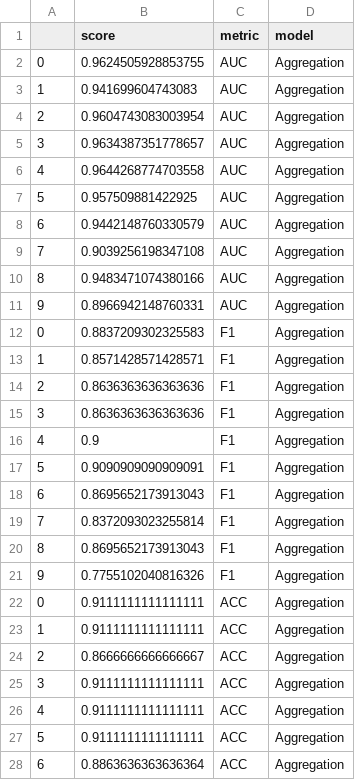
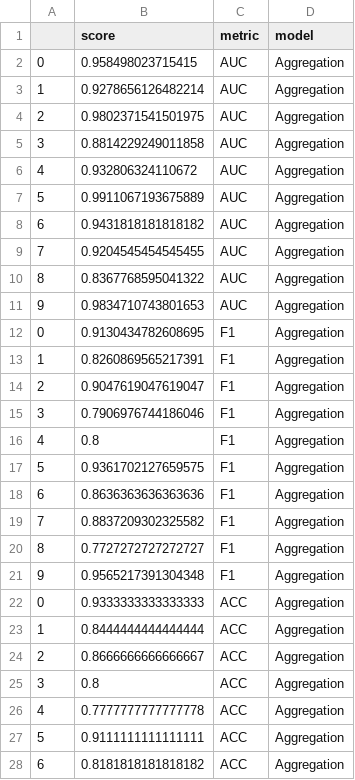
Before and after one commit to PriyaPanday/Major_Bioinformatics, a CSV file: Aggregation/AggregationScores.csv, drawn as a sheet; only a part is shown; the diff covers the shown part only.

```diff
--- a/Aggregation/AggregationScores.csv
+++ b/Aggregation/AggregationScores.csv
@@ -1,28 +1,28 @@
 ,score,metric,model
-0,0.9624505928853755,AUC,Aggregation
-1,0.941699604743083,AUC,Aggregation
-2,0.9604743083003954,AUC,Aggregation
-3,0.9634387351778657,AUC,Aggregation
-4,0.9644268774703558,AUC,Aggregation
-5,0.957509881422925,AUC,Aggregation
-6,0.9442148760330579,AUC,Aggregation
-7,0.9039256198347108,AUC,Aggregation
-8,0.9483471074380166,AUC,Aggregation
-9,0.8966942148760331,AUC,Aggregation
-0,0.8837209302325583,F1,Aggregation
-1,0.8571428571428571,F1,Aggregation
-2,0.8636363636363636,F1,Aggregation
-3,0.8636363636363636,F1,Aggregation
-4,0.9,F1,Aggregation
-5,0.9090909090909091,F1,Aggregation
-6,0.8695652173913043,F1,Aggregation
-7,0.8372093023255814,F1,Aggregation
-8,0.8695652173913043,F1,Aggregation
-9,0.7755102040816326,F1,Aggregation
-0,0.9111111111111111,ACC,Aggregation
-1,0.9111111111111111,ACC,Aggregation
+0,0.958498023715415,AUC,Aggregation
+1,0.9278656126482214,AUC,Aggregation
+2,0.9802371541501975,AUC,Aggregation
+3,0.8814229249011858,AUC,Aggregation
+4,0.932806324110672,AUC,Aggregation
+5,0.9911067193675889,AUC,Aggregation
+6,0.9431818181818182,AUC,Aggregation
+7,0.9204545454545455,AUC,Aggregation
+8,0.8367768595041322,AUC,Aggregation
+9,0.9834710743801653,AUC,Aggregation
+0,0.9130434782608695,F1,Aggregation
+1,0.8260869565217391,F1,Aggregation
+2,0.9047619047619047,F1,Aggregation
+3,0.7906976744186046,F1,Aggregation
+4,0.8,F1,Aggregation
+5,0.9361702127659575,F1,Aggregation
+6,0.8636363636363636,F1,Aggregation
+7,0.8837209302325582,F1,Aggregation
+8,0.7727272727272727,F1,Aggregation
+9,0.9565217391304348,F1,Aggregation
+0,0.9333333333333333,ACC,Aggregation
+1,0.8444444444444444,ACC,Aggregation
 2,0.8666666666666667,ACC,Aggregation
-3,0.9111111111111111,ACC,Aggregation
-4,0.9111111111111111,ACC,Aggregation
+3,0.8,ACC,Aggregation
+4,0.7777777777777778,ACC,Aggregation
 5,0.9111111111111111,ACC,Aggregation
-6,0.8863636363636364,ACC,Aggregation
+6,0.8181818181818182,ACC,Aggregation
```
Also changed, not shown: 32 edited cells elsewhere in this file, Expression/ExpressionScores.csv, SWI/SolubilityScores.csv, 41 other files.
